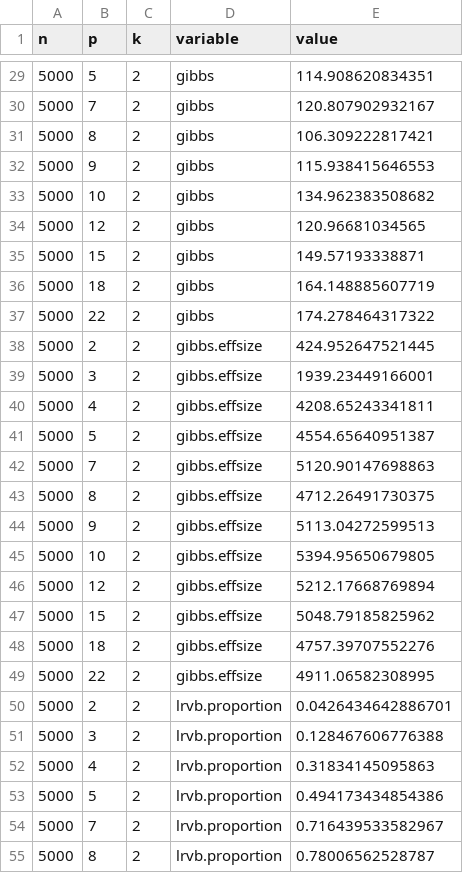
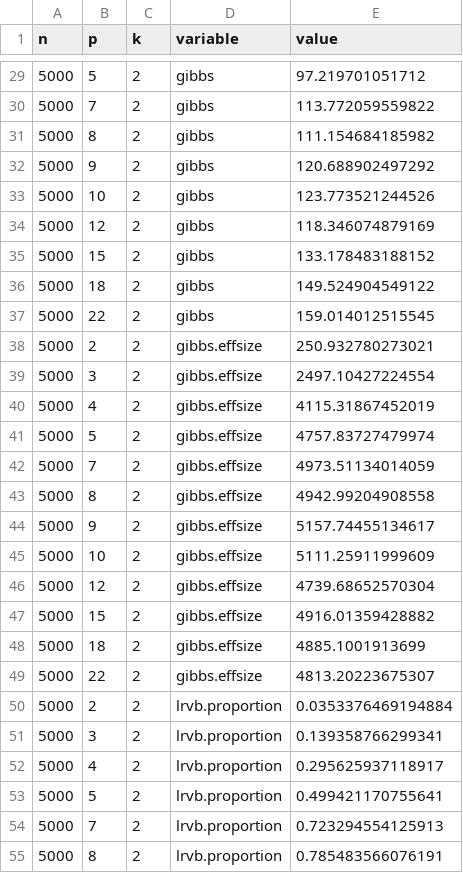
Before and after one commit to rgiordan/LinearResponseVariationalBayesNIPS2015, a CSV file: paper/data/new_scaling_p_results.csv, drawn as a sheet; only a part is shown, gaps mark what is left out; the diff covers the shown part only.

```diff
--- a/paper/data/new_scaling_p_results.csv
+++ b/paper/data/new_scaling_p_results.csv
@@ -29,27 +29,27 @@ n,p,k,variable,value
-5000,5,2,gibbs,114.908620834351
-5000,7,2,gibbs,120.807902932167
-5000,8,2,gibbs,106.309222817421
-5000,9,2,gibbs,115.938415646553
-5000,10,2,gibbs,134.962383508682
-5000,12,2,gibbs,120.96681034565
-5000,15,2,gibbs,149.57193338871
-5000,18,2,gibbs,164.148885607719
-5000,22,2,gibbs,174.278464317322
-5000,2,2,gibbs.effsize,424.952647521445
-5000,3,2,gibbs.effsize,1939.23449166001
-5000,4,2,gibbs.effsize,4208.65243341811
-5000,5,2,gibbs.effsize,4554.65640951387
-5000,7,2,gibbs.effsize,5120.90147698863
-5000,8,2,gibbs.effsize,4712.26491730375
-5000,9,2,gibbs.effsize,5113.04272599513
-5000,10,2,gibbs.effsize,5394.95650679805
-5000,12,2,gibbs.effsize,5212.17668769894
-5000,15,2,gibbs.effsize,5048.79185825962
-5000,18,2,gibbs.effsize,4757.39707552276
-5000,22,2,gibbs.effsize,4911.06582308995
-5000,2,2,lrvb.proportion,0.0426434642886701
-5000,3,2,lrvb.proportion,0.128467606776388
-5000,4,2,lrvb.proportion,0.31834145095863
-5000,5,2,lrvb.proportion,0.494173434854386
-5000,7,2,lrvb.proportion,0.716439533582967
-5000,8,2,lrvb.proportion,0.78006562528787
+5000,5,2,gibbs,97.219701051712
+5000,7,2,gibbs,113.772059559822
+5000,8,2,gibbs,111.154684185982
+5000,9,2,gibbs,120.688902497292
+5000,10,2,gibbs,123.773521244526
+5000,12,2,gibbs,118.346074879169
+5000,15,2,gibbs,133.178483188152
+5000,18,2,gibbs,149.524904549122
+5000,22,2,gibbs,159.014012515545
+5000,2,2,gibbs.effsize,250.932780273021
+5000,3,2,gibbs.effsize,2497.10427224554
+5000,4,2,gibbs.effsize,4115.31867452019
+5000,5,2,gibbs.effsize,4757.83727479974
+5000,7,2,gibbs.effsize,4973.51134014059
+5000,8,2,gibbs.effsize,4942.99204908558
+5000,9,2,gibbs.effsize,5157.74455134617
+5000,10,2,gibbs.effsize,5111.25911999609
+5000,12,2,gibbs.effsize,4739.68652570304
+5000,15,2,gibbs.effsize,4916.01359428882
+5000,18,2,gibbs.effsize,4885.1001913699
+5000,22,2,gibbs.effsize,4813.20223675307
+5000,2,2,lrvb.proportion,0.0353376469194884
+5000,3,2,lrvb.proportion,0.139358766299341
+5000,4,2,lrvb.proportion,0.295625937118917
+5000,5,2,lrvb.proportion,0.499421170755641
+5000,7,2,lrvb.proportion,0.723294554125913
+5000,8,2,lrvb.proportion,0.785483566076191
```
Also changed, not shown: 45 edited cells elsewhere in this file, variational_normal_mixture/data/new_scaling_p_results.csv, 8 other files.
